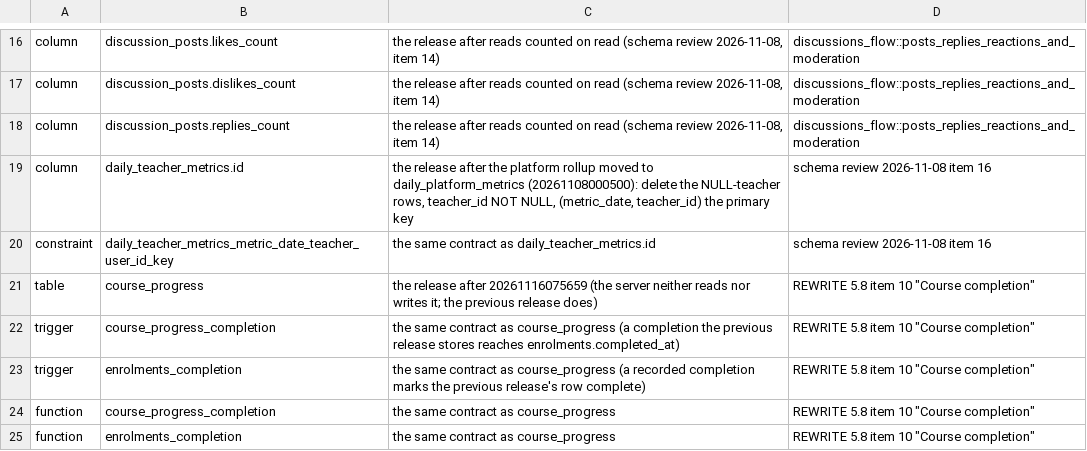
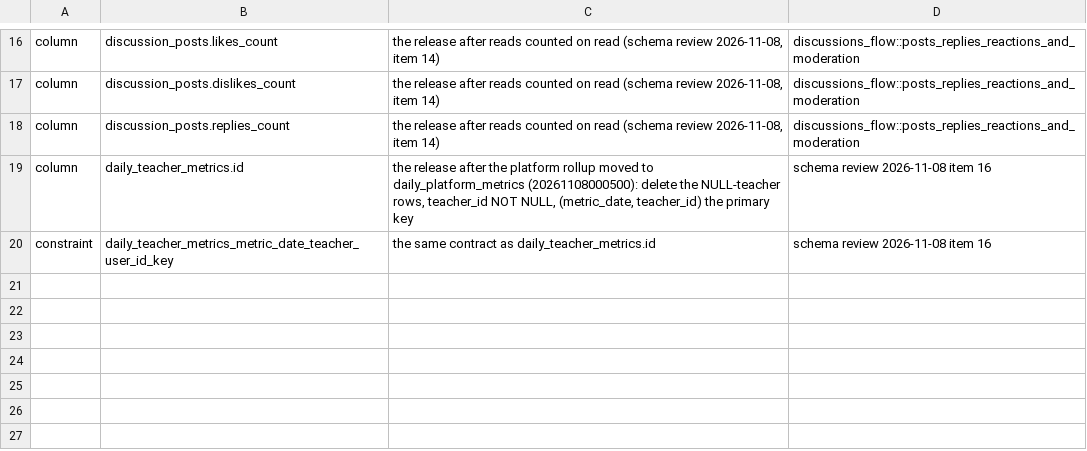
Before and after one commit to Meirbek-dev/ashyk-bilim, a TSV file: apps/server/crates/db/pending-contracts.tsv, drawn as a sheet; only a part is shown, gaps mark what is left out; the diff names each change by its address in the sheet, - before the commit and + after, or states it on an @@ line.

```diff
--- a/apps/server/crates/db/pending-contracts.tsv
+++ b/apps/server/crates/db/pending-contracts.tsv
-row 21: table | course_progress | the release after 20261116075659 (the server neither reads nor writes it; the previous release does) | REWRITE 5.8 item 10 "Course completion"
-row 22: trigger | course_progress_completion | the same contract as course_progress (a completion the previous release stores reaches enrolments.completed_at) | REWRITE 5.8 item 10 "Course completion"
-row 23: trigger | enrolments_completion | the same contract as course_progress (a recorded completion marks the previous release's row complete) | REWRITE 5.8 item 10 "Course completion"
-row 24: function | course_progress_completion | the same contract as course_progress | REWRITE 5.8 item 10 "Course completion"
-row 25: function | enrolments_completion | the same contract as course_progress | REWRITE 5.8 item 10 "Course completion"
```
Also changed, not shown: 13 other files.
